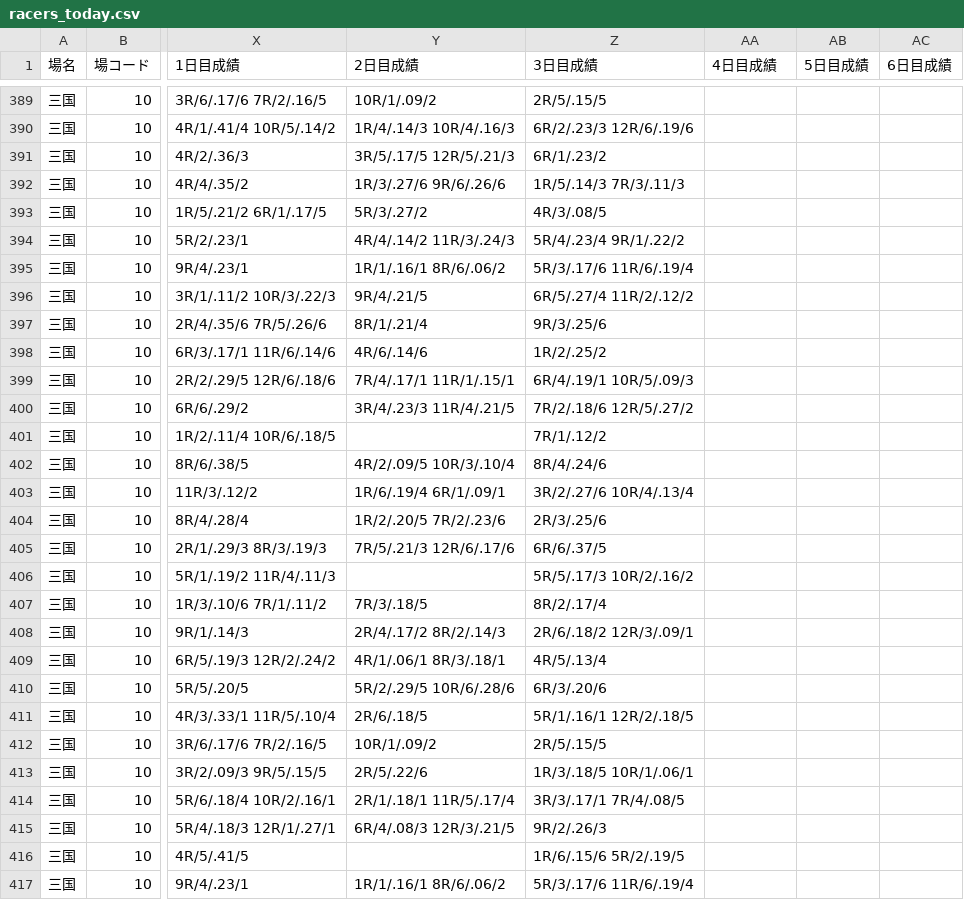
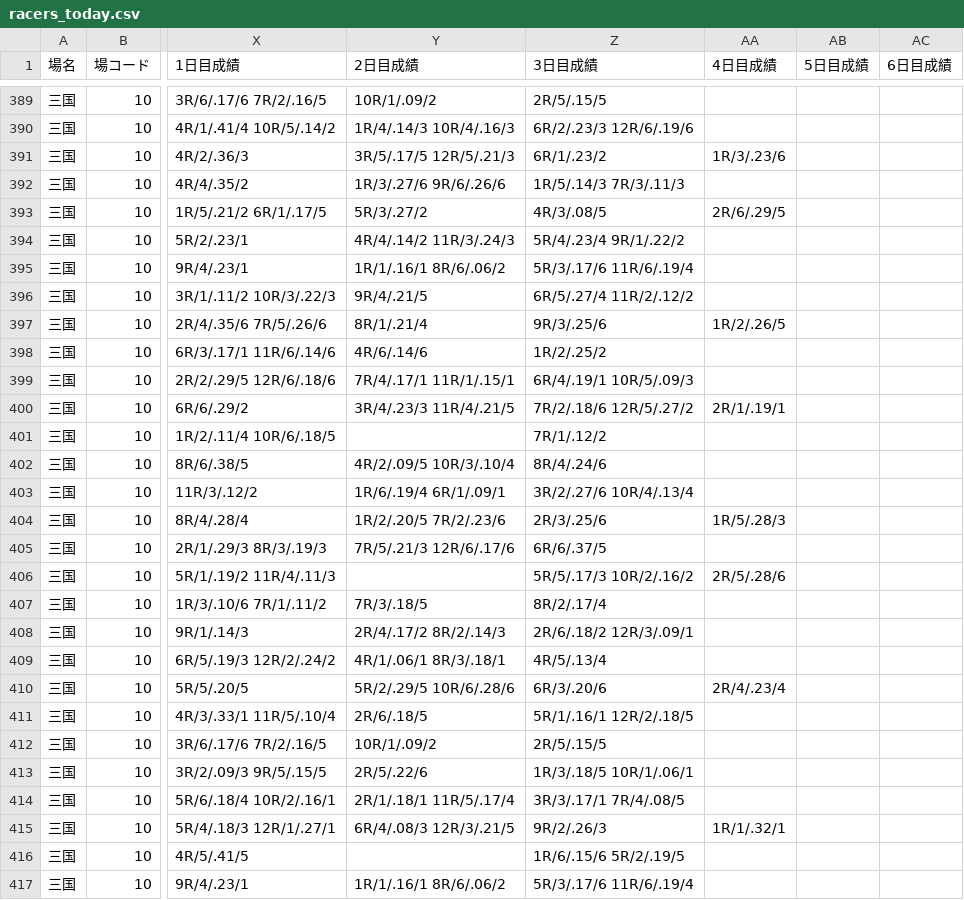
Before and after one commit to abeken1026395/pallas-mercato-7k9, a CSV file: docs/racers/racers_today.csv, drawn as a sheet; only a part is shown, gaps mark what is left out; the diff covers the shown part only; the diff names each change by its address in the sheet, - before the commit and + after, or states it on an @@ line.

```diff
--- a/docs/racers/racers_today.csv
+++ b/docs/racers/racers_today.csv
-AA391 (4日目成績): (empty)
+AA391 (4日目成績): 1R/3/.23/6
-AA393 (4日目成績): (empty)
+AA393 (4日目成績): 2R/6/.29/5
-AA397 (4日目成績): (empty)
+AA397 (4日目成績): 1R/2/.26/5
-AA400 (4日目成績): (empty)
+AA400 (4日目成績): 2R/1/.19/1
-AA404 (4日目成績): (empty)
+AA404 (4日目成績): 1R/5/.28/3
-AA406 (4日目成績): (empty)
+AA406 (4日目成績): 2R/5/.28/6
-AA410 (4日目成績): (empty)
+AA410 (4日目成績): 2R/4/.23/4
-AA415 (4日目成績): (empty)
+AA415 (4日目成績): 1R/1/.32/1
```
Also changed, not shown: 23 edited cells elsewhere in this file, 7 other files.
